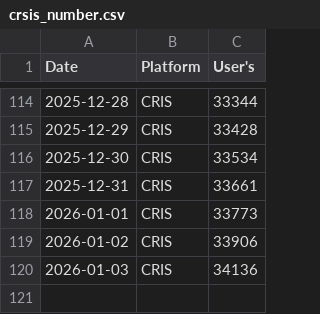
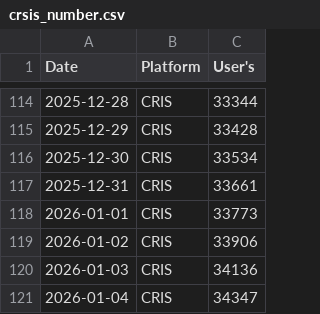
Before and after one commit to Manpreet566/registration_download_data, a CSV file: crsis_number.csv, drawn as a sheet; only a part is shown, gaps mark what is left out; the diff names each change by its address in the sheet, - before the commit and + after, or states it on an @@ line.

```diff
--- a/crsis_number.csv
+++ b/crsis_number.csv
+row 121: 2026-01-04 | CRIS | 34347
```
Also changed, not shown: BSNL_BBNL_Provision_Data.csv, BSNL_BBNL_REGISTRATION.csv, 2 other files.
